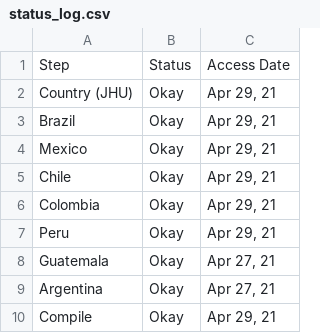
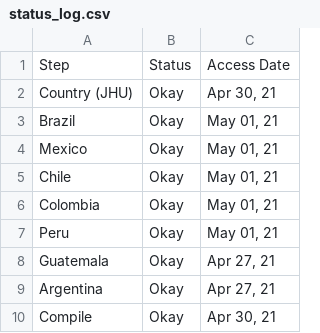
Before and after one commit to Drexel-UHC/salurbal_covid_dashboard, a CSV file: Data/status_log.csv, drawn as a sheet.

```diff
--- a/Data/status_log.csv
+++ b/Data/status_log.csv
@@ -1,10 +1,10 @@
 Step,Status,Access Date
-Country (JHU),Okay,"Apr 29, 21"
-Brazil,Okay,"Apr 29, 21"
-Mexico,Okay,"Apr 29, 21"
-Chile,Okay,"Apr 29, 21"
-Colombia,Okay,"Apr 29, 21"
-Peru,Okay,"Apr 29, 21"
+Country (JHU),Okay,"Apr 30, 21"
+Brazil,Okay,"May 01, 21"
+Mexico,Okay,"May 01, 21"
+Chile,Okay,"May 01, 21"
+Colombia,Okay,"May 01, 21"
+Peru,Okay,"May 01, 21"
 Guatemala,Okay,"Apr 27, 21"
 Argentina,Okay,"Apr 27, 21"
-Compile,Okay,"Apr 29, 21"
+Compile,Okay,"Apr 30, 21"
```
Also changed, not shown: Clean/status_log.csv, Outputs/SALURBAL_COVID19_cumulative_cases_death.csv, 6 other files.
